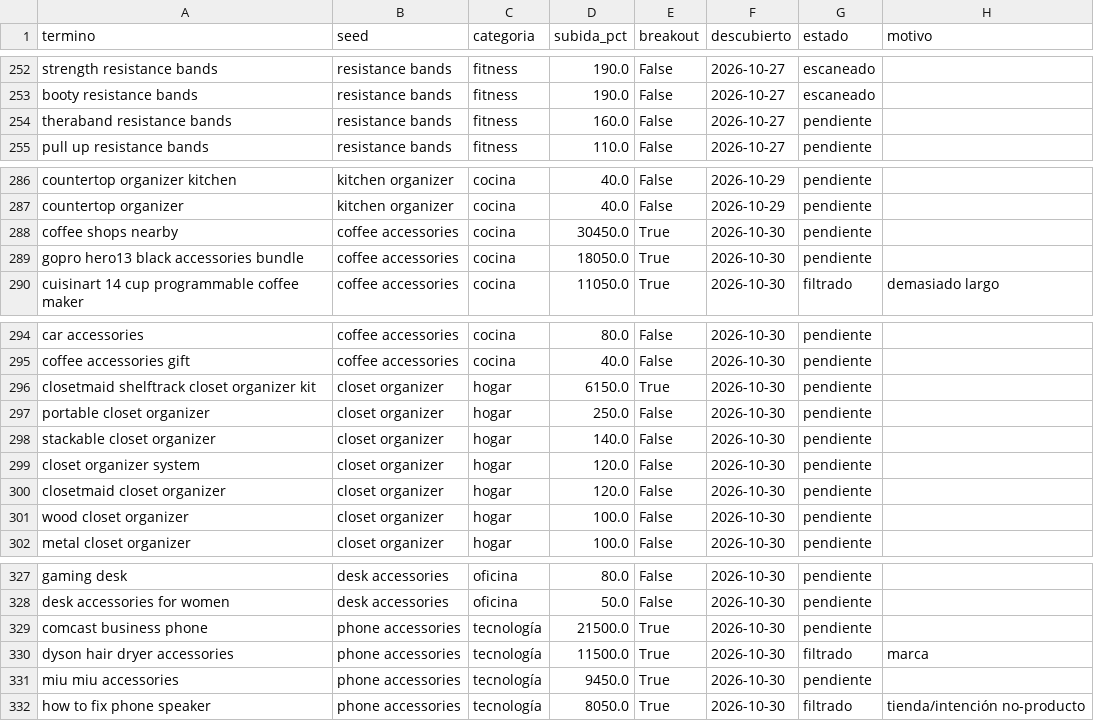
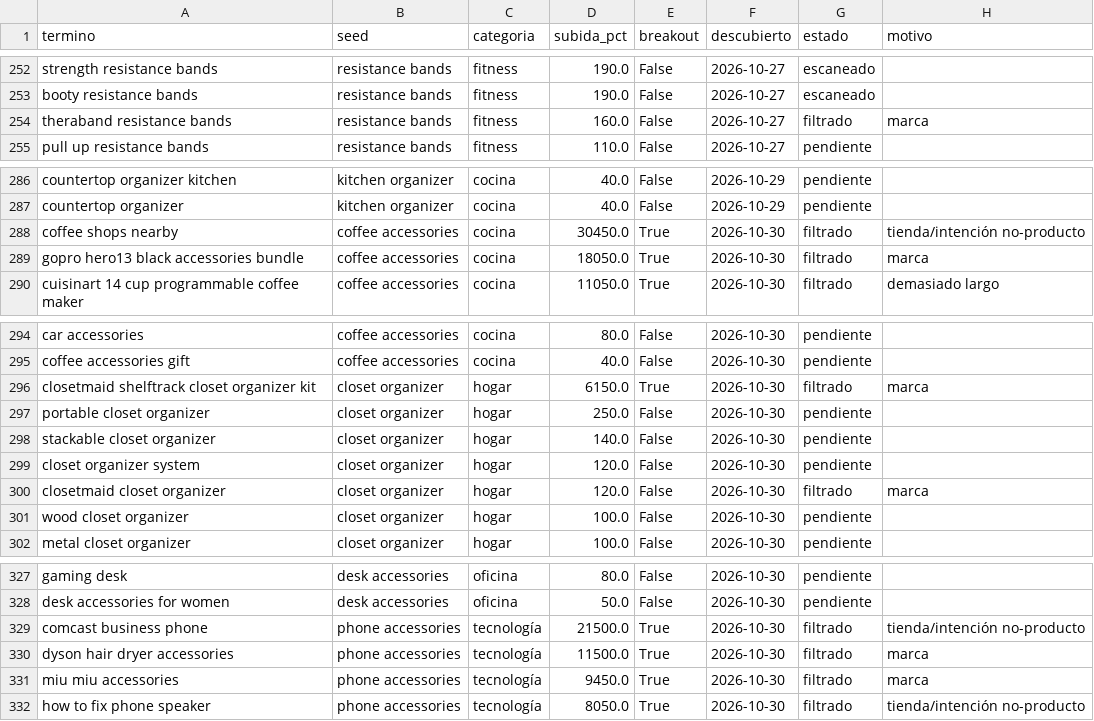
Before and after one commit to infoboy27/weaverslogistic, a CSV file: data/discovery.csv, drawn as a sheet; only a part is shown, gaps mark what is left out.

```diff
--- a/data/discovery.csv
+++ b/data/discovery.csv
@@ -253,3 +253,3 @@ strength resistance bands,resistance bands,fitness,190.0,False,2026-10-27,escane
 booty resistance bands,resistance bands,fitness,190.0,False,2026-10-27,escaneado,
-theraband resistance bands,resistance bands,fitness,160.0,False,2026-10-27,pendiente,
+theraband resistance bands,resistance bands,fitness,160.0,False,2026-10-27,filtrado,marca
 pull up resistance bands,resistance bands,fitness,110.0,False,2026-10-27,pendiente,
@@ -287,4 +287,4 @@ countertop organizer kitchen,kitchen organizer,cocina,40.0,False,2026-10-29,pend
 countertop organizer,kitchen organizer,cocina,40.0,False,2026-10-29,pendiente,
-coffee shops nearby,coffee accessories,cocina,30450.0,True,2026-10-30,pendiente,
-gopro hero13 black accessories bundle,coffee accessories,cocina,18050.0,True,2026-10-30,pendiente,
+coffee shops nearby,coffee accessories,cocina,30450.0,True,2026-10-30,filtrado,tienda/intención no-producto
+gopro hero13 black accessories bundle,coffee accessories,cocina,18050.0,True,2026-10-30,filtrado,marca
 cuisinart 14 cup programmable coffee maker,coffee accessories,cocina,11050.0,True,2026-10-30,filtrado,demasiado largo
@@ -295,3 +295,3 @@ car accessories,coffee accessories,cocina,80.0,False,2026-10-30,pendiente,
 coffee accessories gift,coffee accessories,cocina,40.0,False,2026-10-30,pendiente,
-closetmaid shelftrack closet organizer kit,closet organizer,hogar,6150.0,True,2026-10-30,pendiente,
+closetmaid shelftrack closet organizer kit,closet organizer,hogar,6150.0,True,2026-10-30,filtrado,marca
 portable closet organizer,closet organizer,hogar,250.0,False,2026-10-30,pendiente,
@@ -299,3 +299,3 @@ stackable closet organizer,closet organizer,hogar,140.0,False,2026-10-30,pendien
 closet organizer system,closet organizer,hogar,120.0,False,2026-10-30,pendiente,
-closetmaid closet organizer,closet organizer,hogar,120.0,False,2026-10-30,pendiente,
+closetmaid closet organizer,closet organizer,hogar,120.0,False,2026-10-30,filtrado,marca
 wood closet organizer,closet organizer,hogar,100.0,False,2026-10-30,pendiente,
@@ -328,5 +328,5 @@ gaming desk,desk accessories,oficina,80.0,False,2026-10-30,pendiente,
 desk accessories for women,desk accessories,oficina,50.0,False,2026-10-30,pendiente,
-comcast business phone,phone accessories,tecnología,21500.0,True,2026-10-30,pendiente,
+comcast business phone,phone accessories,tecnología,21500.0,True,2026-10-30,filtrado,tienda/intención no-producto
 dyson hair dryer accessories,phone accessories,tecnología,11500.0,True,2026-10-30,filtrado,marca
-miu miu accessories,phone accessories,tecnología,9450.0,True,2026-10-30,pendiente,
+miu miu accessories,phone accessories,tecnología,9450.0,True,2026-10-30,filtrado,marca
 how to fix phone speaker,phone accessories,tecnología,8050.0,True,2026-10-30,filtrado,tienda/intención no-producto
```
Also changed, not shown: 1 other file.
